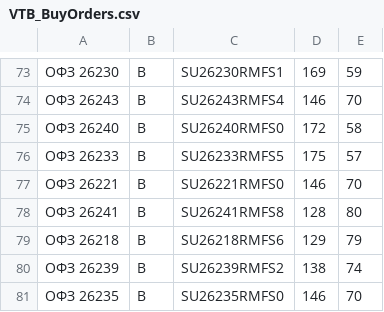
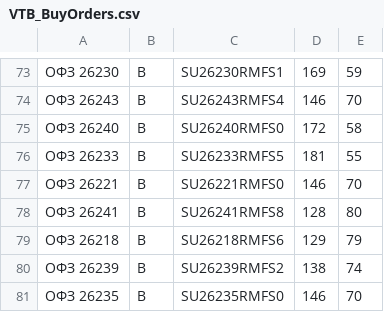
Before and after one commit to PrNebelung/QuikAssistant-1, a CSV file: Data/VTB_BuyOrders.csv, drawn as a sheet; only a part is shown, gaps mark what is left out; the diff names each change by its address in the sheet, - before the commit and + after, or states it on an @@ line.

```diff
--- a/Data/VTB_BuyOrders.csv
+++ b/Data/VTB_BuyOrders.csv
-D76: 175
+D76: 181
-E76: 57
+E76: 55
```
Also changed, not shown: Data/MyTrades.csv, Data/tradesVTB.csv.
